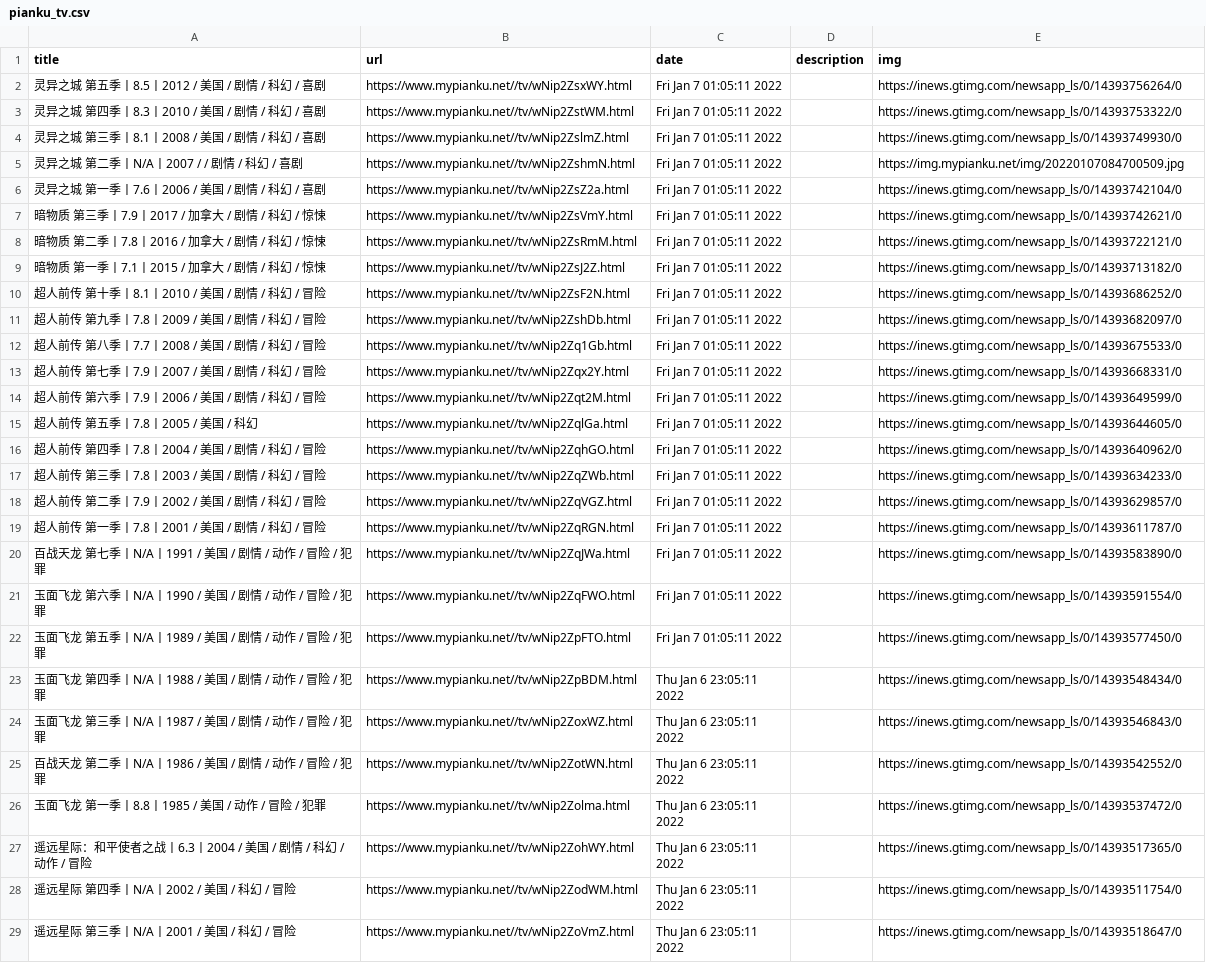
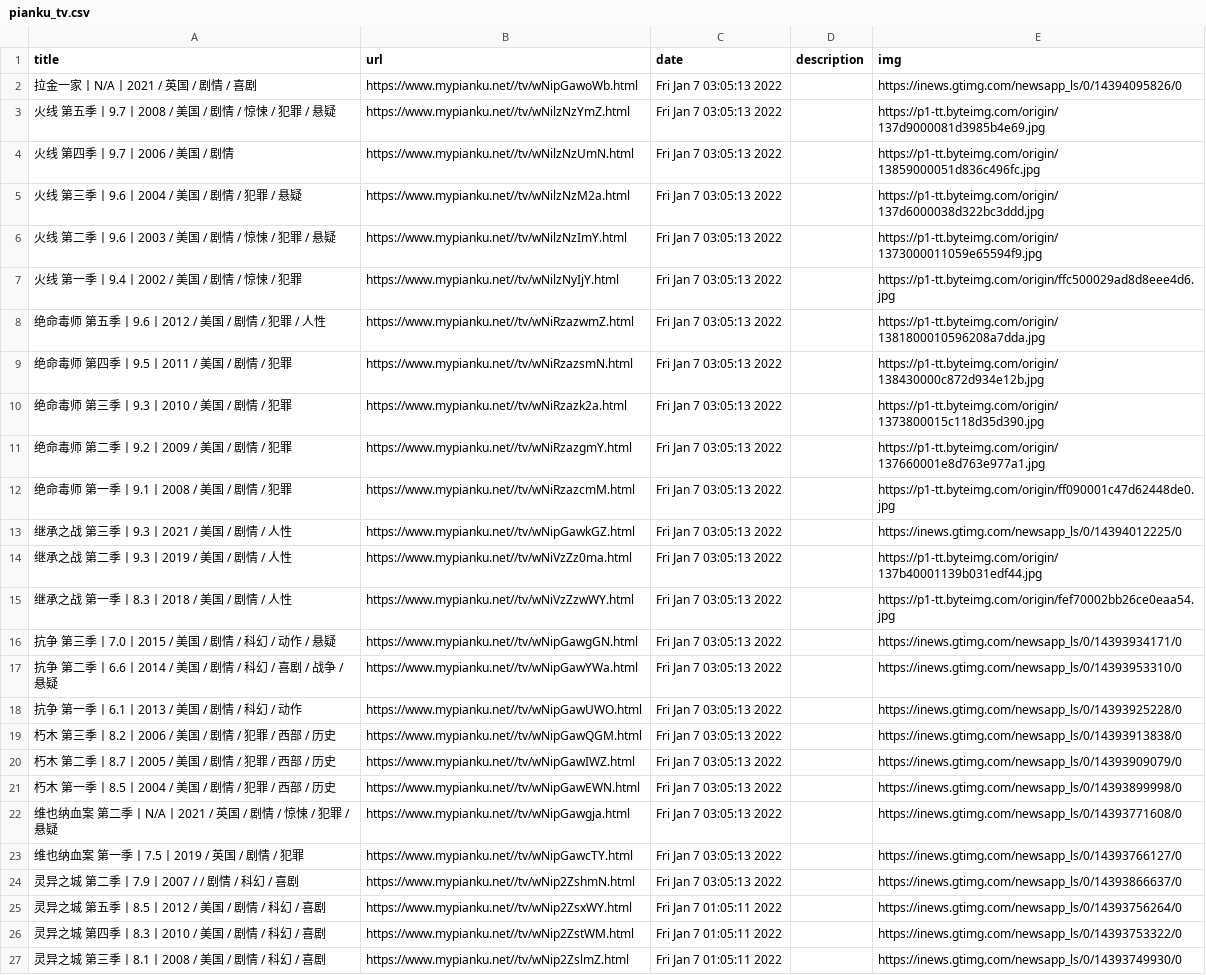
Before and after one commit to c-chen0902/rss, a CSV file: pianku_tv.csv, drawn as a sheet; only a part is shown; the shorter side is filled out with more unchanged rows; the diff names each change by its address in the sheet, - before the commit and + after, or states it on an @@ line.

```diff
--- a/pianku_tv.csv
+++ b/pianku_tv.csv
+row 2: 拉金一家丨N/A丨2021 / 英国 / 剧情 / 喜剧 | https://www.mypianku.net//tv/wNipGawoWb.html | Fri Jan 7 03:05:13 2022 |  | https://inews.gtimg.com/newsapp_ls/0/14394095826/0
+row 3: 火线 第五季丨9.7丨2008 / 美国 / 剧情 / 惊悚 / 犯罪 / 悬疑 | https://www.mypianku.net//tv/wNilzNzYmZ.html | Fri Jan 7 03:05:13 2022 |  | https://p1-tt.byteimg.com/origin/137d9000081d3985b4e69.jpg
+row 4: 火线 第四季丨9.7丨2006 / 美国 / 剧情 | https://www.mypianku.net//tv/wNilzNzUmN.html | Fri Jan 7 03:05:13 2022 |  | https://p1-tt.byteimg.com/origin/13859000051d836c496fc.jpg
+row 5: 火线 第三季丨9.6丨2004 / 美国 / 剧情 / 犯罪 / 悬疑 | https://www.mypianku.net//tv/wNilzNzM2a.html | Fri Jan 7 03:05:13 2022 |  | https://p1-tt.byteimg.com/origin/137d6000038d322bc3ddd.jpg
+row 6: 火线 第二季丨9.6丨2003 / 美国 / 剧情 / 惊悚 / 犯罪 / 悬疑 | https://www.mypianku.net//tv/wNilzNzImY.html | Fri Jan 7 03:05:13 2022 |  | https://p1-tt.byteimg.com/origin/1373000011059e65594f9.jpg
+row 7: 火线 第一季丨9.4丨2002 / 美国 / 剧情 / 惊悚 / 犯罪 | https://www.mypianku.net//tv/wNilzNyIjY.html | Fri Jan 7 03:05:13 2022 |  | https://p1-tt.byteimg.com/origin/ffc500029ad8d8eee4d6.jpg
+row 8: 绝命毒师 第五季丨9.6丨2012 / 美国 / 剧情 / 犯罪 / 人性 | https://www.mypianku.net//tv/wNiRzazwmZ.html | Fri Jan 7 03:05:13 2022 |  | https://p1-tt.byteimg.com/origin/1381800010596208a7dda.jpg
+row 9: 绝命毒师 第四季丨9.5丨2011 / 美国 / 剧情 / 犯罪 | https://www.mypianku.net//tv/wNiRzazsmN.html | Fri Jan 7 03:05:13 2022 |  | https://p1-tt.byteimg.com/origin/138430000c872d934e12b.jpg
+row 10: 绝命毒师 第三季丨9.3丨2010 / 美国 / 剧情 / 犯罪 | https://www.mypianku.net//tv/wNiRzazk2a.html | Fri Jan 7 03:05:13 2022 |  | https://p1-tt.byteimg.com/origin/1373800015c118d35d390.jpg
+row 11: 绝命毒师 第二季丨9.2丨2009 / 美国 / 剧情 / 犯罪 | https://www.mypianku.net//tv/wNiRzazgmY.html | Fri Jan 7 03:05:13 2022 |  | https://p1-tt.byteimg.com/origin/137660001e8d763e977a1.jpg
+row 12: 绝命毒师 第一季丨9.1丨2008 / 美国 / 剧情 / 犯罪 | https://www.mypianku.net//tv/wNiRzazcmM.html | Fri Jan 7 03:05:13 2022 |  | https://p1-tt.byteimg.com/origin/ff090001c47d62448de0.jpg
+row 13: 继承之战 第三季丨9.3丨2021 / 美国 / 剧情 / 人性 | https://www.mypianku.net//tv/wNipGawkGZ.html | Fri Jan 7 03:05:13 2022 |  | https://inews.gtimg.com/newsapp_ls/0/14394012225/0
+row 14: 继承之战 第二季丨9.3丨2019 / 美国 / 剧情 / 人性 | https://www.mypianku.net//tv/wNiVzZz0ma.html | Fri Jan 7 03:05:13 2022 |  | https://p1-tt.byteimg.com/origin/137b40001139b031edf44.jpg
+row 15: 继承之战 第一季丨8.3丨2018 / 美国 / 剧情 / 人性 | https://www.mypianku.net//tv/wNiVzZzwWY.html | Fri Jan 7 03:05:13 2022 |  | https://p1-tt.byteimg.com/origin/fef70002bb26ce0eaa54.jpg
+row 16: 抗争 第三季丨7.0丨2015 / 美国 / 剧情 / 科幻 / 动作 / 悬疑 | https://www.mypianku.net//tv/wNipGawgGN.html | Fri Jan 7 03:05:13 2022 |  | https://inews.gtimg.com/newsapp_ls/0/14393934171/0
+row 17: 抗争 第二季丨6.6丨2014 / 美国 / 剧情 / 科幻 / 喜剧 / 战争 / 悬疑 | https://www.mypianku.net//tv/wNipGawYWa.html | Fri Jan 7 03:05:13 2022 |  | https://inews.gtimg.com/newsapp_ls/0/14393953310/0
+row 18: 抗争 第一季丨6.1丨2013 / 美国 / 剧情 / 科幻 / 动作 | https://www.mypianku.net//tv/wNipGawUWO.html | Fri Jan 7 03:05:13 2022 |  | https://inews.gtimg.com/newsapp_ls/0/14393925228/0
+row 19: 朽木 第三季丨8.2丨2006 / 美国 / 剧情 / 犯罪 / 西部 / 历史 | https://www.mypianku.net//tv/wNipGawQGM.html | Fri Jan 7 03:05:13 2022 |  | https://inews.gtimg.com/newsapp_ls/0/14393913838/0
+row 20: 朽木 第二季丨8.7丨2005 / 美国 / 剧情 / 犯罪 / 西部 / 历史 | https://www.mypianku.net//tv/wNipGawIWZ.html | Fri Jan 7 03:05:13 2022 |  | https://inews.gtimg.com/newsapp_ls/0/14393909079/0
+row 21: 朽木 第一季丨8.5丨2004 / 美国 / 剧情 / 犯罪 / 西部 / 历史 | https://www.mypianku.net//tv/wNipGawEWN.html | Fri Jan 7 03:05:13 2022 |  | https://inews.gtimg.com/newsapp_ls/0/14393899998/0
+row 22: 维也纳血案 第二季丨N/A丨2021 / 英国 / 剧情 / 惊悚 / 犯罪 / 悬疑 | https://www.mypianku.net//tv/wNipGawgja.html | Fri Jan 7 03:05:13 2022 |  | https://inews.gtimg.com/newsapp_ls/0/14393771608/0
+row 23: 维也纳血案 第一季丨7.5丨2019 / 英国 / 剧情 / 犯罪 | https://www.mypianku.net//tv/wNipGawcTY.html | Fri Jan 7 03:05:13 2022 |  | https://inews.gtimg.com/newsapp_ls/0/14393766127/0
+row 24: 灵异之城 第二季丨7.9丨2007 / / 剧情 / 科幻 / 喜剧 | https://www.mypianku.net//tv/wNip2ZshmN.html | Fri Jan 7 03:05:13 2022 |  | https://inews.gtimg.com/newsapp_ls/0/14393866637/0
```
Also changed, not shown: 26 other files.
